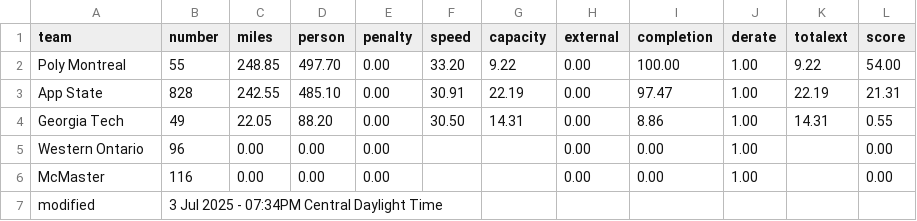
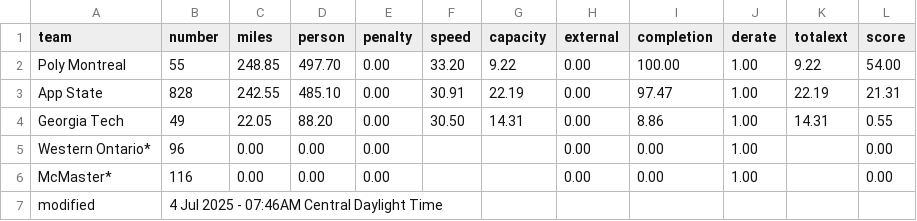
Before and after one commit to jtmullen/fsgp-2025-site, a CSV file: _data/fsgp/mov-score.csv, drawn as a sheet.

```diff
--- a/_data/fsgp/mov-score.csv
+++ b/_data/fsgp/mov-score.csv
@@ -4,4 +4,4 @@ App State,828,242.55,485.10,0.00,30.91,22.19,0.00,97.47,1.00,22.19,21.31
 Georgia Tech,49,22.05,88.20,0.00,30.50,14.31,0.00,8.86,1.00,14.31,0.55
-Western Ontario,96,0.00,0.00,0.00,,,0.00,0.00,1.00,,0.00
-McMaster,116,0.00,0.00,0.00,,,0.00,0.00,1.00,,0.00
-modified,3 Jul 2025 - 07:34PM Central Daylight Time,,,,,,,,,,
+Western Ontario*,96,0.00,0.00,0.00,,,0.00,0.00,1.00,,0.00
+McMaster*,116,0.00,0.00,0.00,,,0.00,0.00,1.00,,0.00
+modified,4 Jul 2025 - 07:46AM Central Daylight Time,,,,,,,,,,
```
